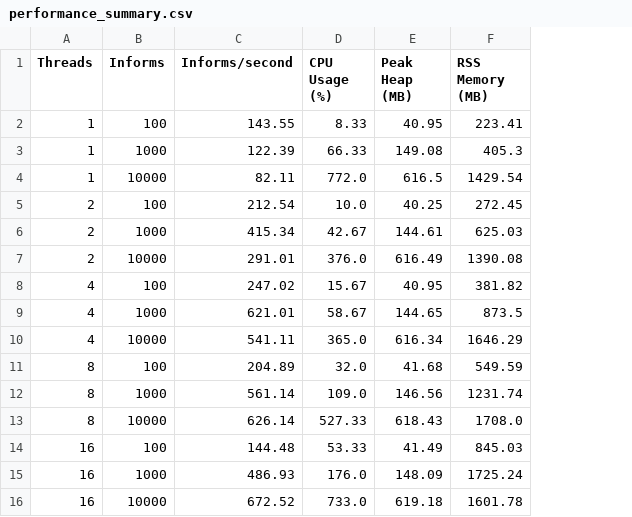
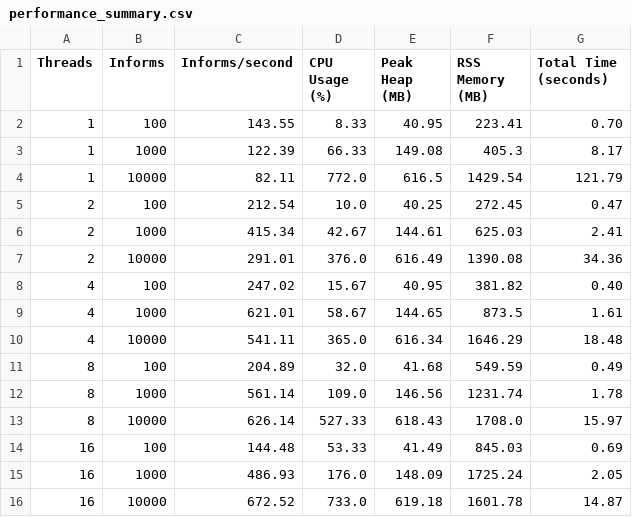
Before and after one commit to GustavoNoll/scores, a CSV file: backend/performance_summary.csv, drawn as a sheet; the diff names each change by its address in the sheet, - before the commit and + after, or states it on an @@ line.

```diff
--- a/backend/performance_summary.csv
+++ b/backend/performance_summary.csv
+column G (Total Time (seconds)), rows 2-16: 0.70 | 8.17 | 121.79 | 0.47 | 2.41 | 34.36 | 0.40 | 1.61 | 18.48 | 0.49 | 1.78 | 15.97 | 0.69 | 2.05 | 14.87
```
